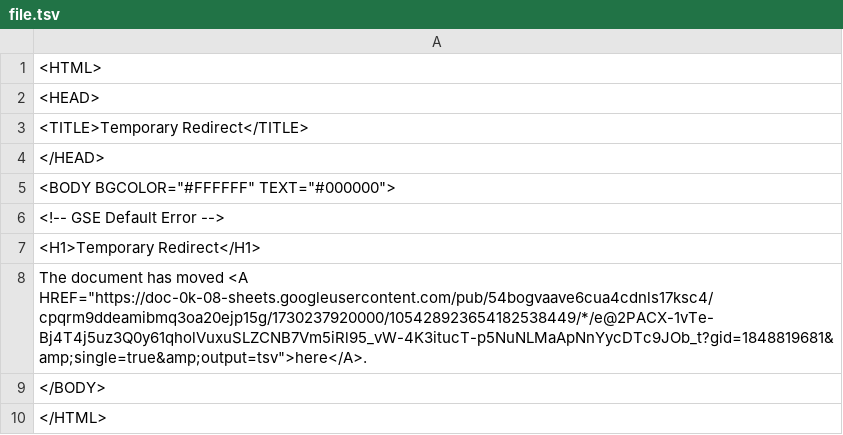
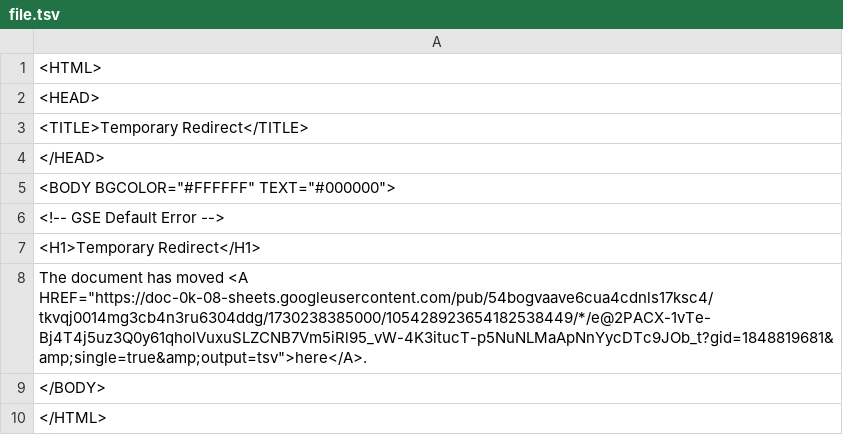
Before and after one commit to bostonshowcal/bostonshowcal, a TSV file: file.tsv, drawn as a sheet.

Commit message:
new date commit

```diff
--- a/file.tsv
+++ b/file.tsv
@@ -7,3 +7,3 @@
 <H1>Temporary Redirect</H1>
-The document has moved <A HREF="https://doc-0k-08-sheets.googleusercontent.com/pub/54bogvaave6cua4cdnls17ksc4/cpqrm9ddeamibmq3oa20ejp15g/1730237920000/105428923654182538449/*/e@2PACX-1vTe-Bj4T4j5uz3Q0y61qholVuxuSLZCNB7Vm5iRl95_vW-4K3itucT-p5NuNLMaApNnYycDTc9JOb_t?gid=1848819681&amp;single=true&amp;output=tsv">here</A>.
+The document has moved <A HREF="https://doc-0k-08-sheets.googleusercontent.com/pub/54bogvaave6cua4cdnls17ksc4/tkvqj0014mg3cb4n3ru6304ddg/1730238385000/105428923654182538449/*/e@2PACX-1vTe-Bj4T4j5uz3Q0y61qholVuxuSLZCNB7Vm5iRl95_vW-4K3itucT-p5NuNLMaApNnYycDTc9JOb_t?gid=1848819681&amp;single=true&amp;output=tsv">here</A>.
 </BODY>
```
